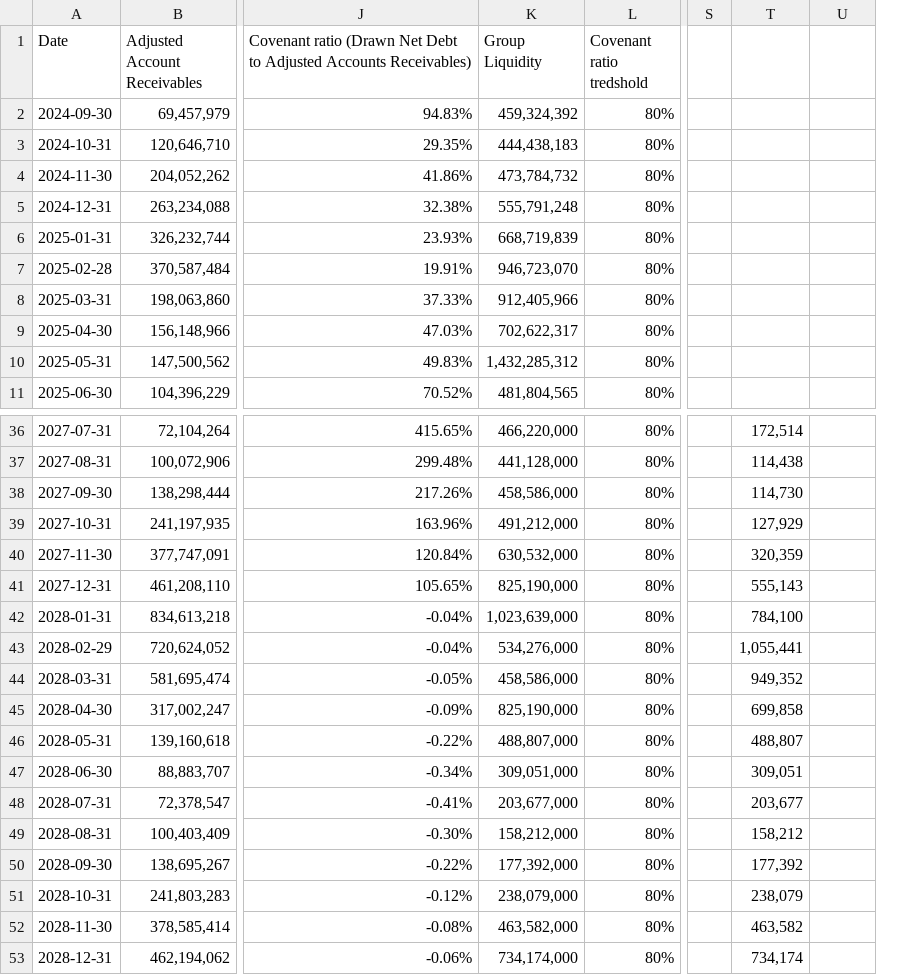
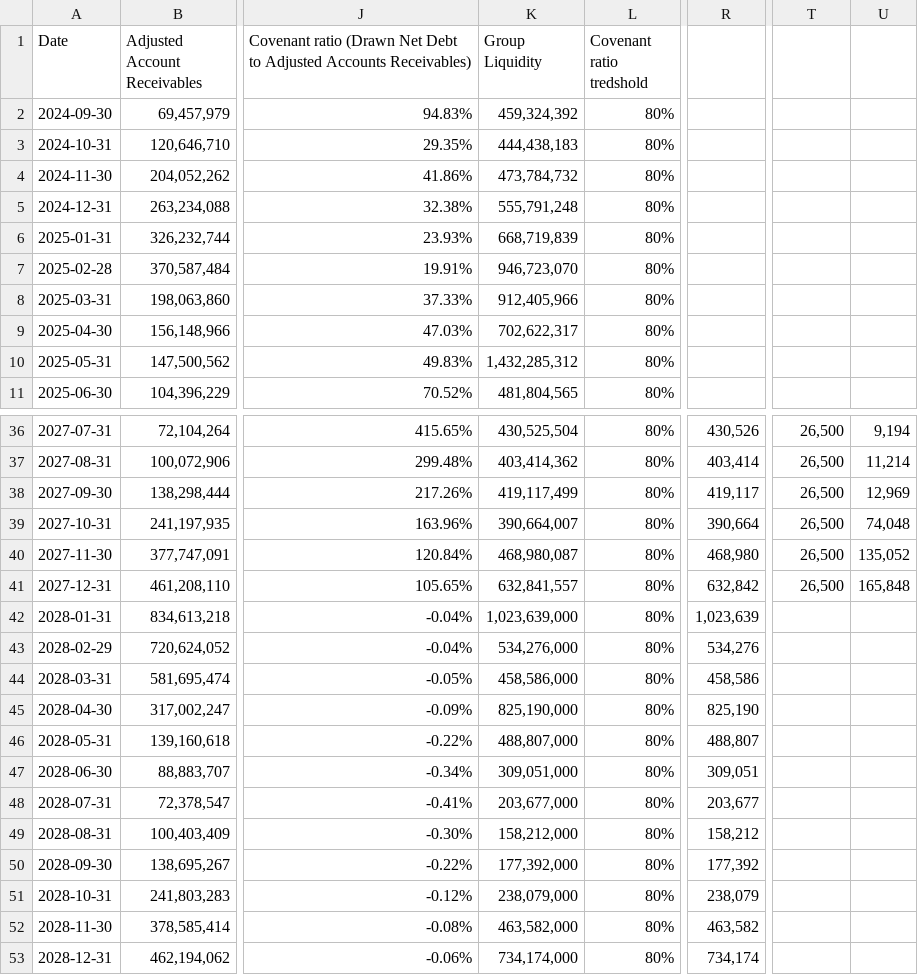
Before and after one commit to nancy908/Treasury-collateral-dashboard, a CSV file: Covenant forecast.csv, drawn as a sheet; only a part is shown, gaps mark what is left out; removed rows and columns are numbered as before the commit, all else as after; the diff covers the shown part only; the diff names each change by its address in the sheet, - before the commit and + after, or states it on an @@ line.

```diff
--- a/Covenant forecast.csv
+++ b/Covenant forecast.csv
+column R, rows 36-53: 430,526 | 403,414 | 419,117 | 390,664 | 468,980 | 632,842 | 1,023,639 | 534,276 | 458,586 | 825,190 | 488,807 | 309,051 | 203,677 | 158,212 | 177,392 | 238,079 | 463,582 | 734,174
-column S, empty
-K36 (Group Liquidity): 466,220,000
+K36 (Group Liquidity): 430,525,504
-T36: 172,514
+T36: 26,500
-U36: (empty)
+U36: 9,194
-K37 (Group Liquidity): 441,128,000
+K37 (Group Liquidity): 403,414,362
-T37: 114,438
+T37: 26,500
-U37: (empty)
+U37: 11,214
-K38 (Group Liquidity): 458,586,000
+K38 (Group Liquidity): 419,117,499
-T38: 114,730
+T38: 26,500
-U38: (empty)
+U38: 12,969
-K39 (Group Liquidity): 491,212,000
+K39 (Group Liquidity): 390,664,007
-T39: 127,929
+T39: 26,500
-U39: (empty)
+U39: 74,048
-K40 (Group Liquidity): 630,532,000
+K40 (Group Liquidity): 468,980,087
-T40: 320,359
+T40: 26,500
-U40: (empty)
+U40: 135,052
-K41 (Group Liquidity): 825,190,000
+K41 (Group Liquidity): 632,841,557
-T41: 555,143
+T41: 26,500
-U41: (empty)
+U41: 165,848
-T42: 784,100
+T42: (empty)
-T43: 1,055,441
+T43: (empty)
-T44: 949,352
+T44: (empty)
-T45: 699,858
+T45: (empty)
-T46: 488,807
+T46: (empty)
-T47: 309,051
+T47: (empty)
-T48: 203,677
+T48: (empty)
-T49: 158,212
+T49: (empty)
-T50: 177,392
+T50: (empty)
-T51: 238,079
+T51: (empty)
-T52: 463,582
+T52: (empty)
-T53: 734,174
+T53: (empty)
```
Also changed, not shown: 32 edited cells elsewhere in this file, Data/Covenant forecast.csv, 1 other file.
